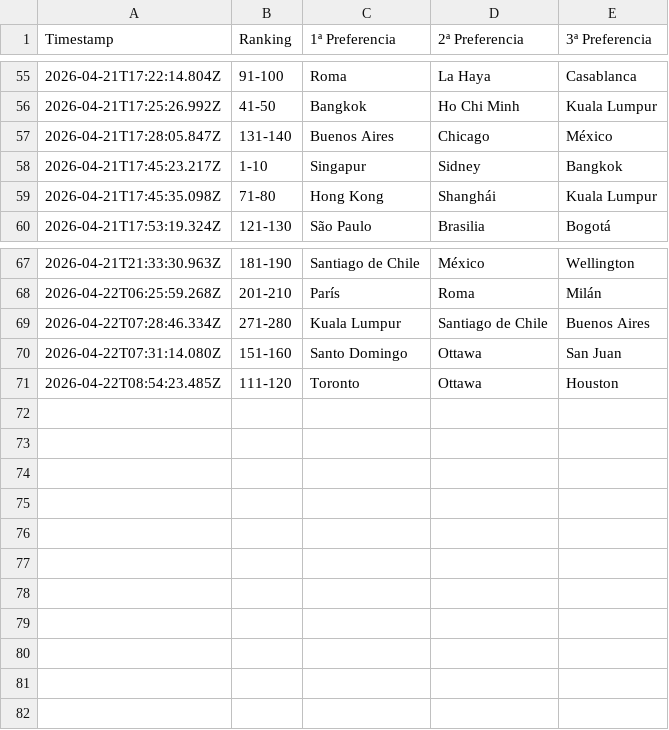
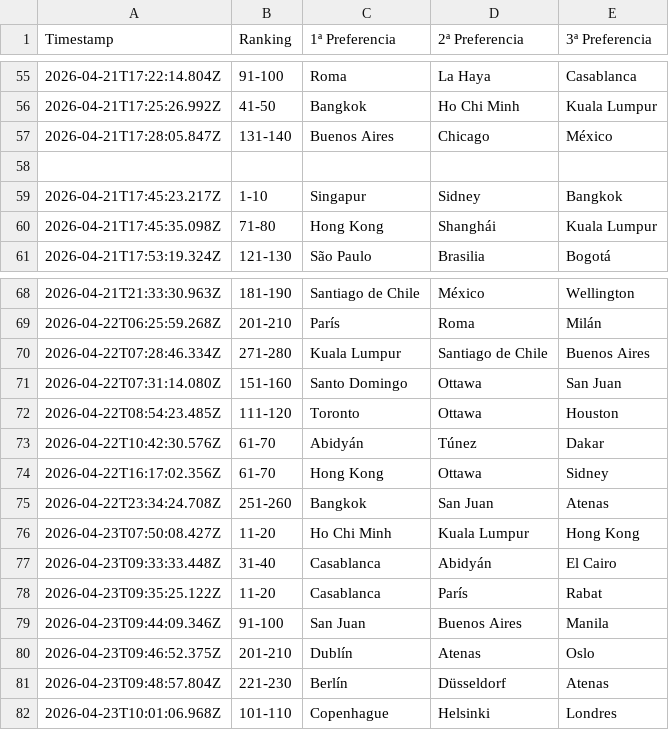
Before and after one commit to pablo-blip0099QKE/Encuesta-ICEX-Destinos-Previa, a CSV file: datos.csv, drawn as a sheet; only a part is shown, gaps mark what is left out.

Commit message:
Add files via upload

```diff
--- a/datos.csv
+++ b/datos.csv
@@ -57,2 +57,3 @@ Timestamp,Ranking,1ª Preferencia,2ª Preferencia,3ª Preferencia
 2026-04-21T17:28:05.847Z,131-140,Buenos Aires,Chicago,México
+,,,,
 2026-04-21T17:45:23.217Z,1-10,Singapur,Sidney,Bangkok
@@ -71 +72,11 @@ Timestamp,Ranking,1ª Preferencia,2ª Preferencia,3ª Preferencia
 2026-04-22T08:54:23.485Z,111-120,Toronto,Ottawa,Houston
+2026-04-22T10:42:30.576Z,61-70,Abidyán,Túnez,Dakar
+2026-04-22T16:17:02.356Z,61-70,Hong Kong,Ottawa,Sidney
+2026-04-22T23:34:24.708Z,251-260,Bangkok,San Juan,Atenas
+2026-04-23T07:50:08.427Z,11-20,Ho Chi Minh,Kuala Lumpur,Hong Kong
+2026-04-23T09:33:33.448Z,31-40,Casablanca,Abidyán,El Cairo
+2026-04-23T09:35:25.122Z,11-20,Casablanca,París,Rabat
+2026-04-23T09:44:09.346Z,91-100,San Juan,Buenos Aires,Manila
+2026-04-23T09:46:52.375Z,201-210,Dublín,Atenas,Oslo
+2026-04-23T09:48:57.804Z,221-230,Berlín,Düsseldorf,Atenas
+2026-04-23T10:01:06.968Z,101-110,Copenhague,Helsinki,Londres
```
